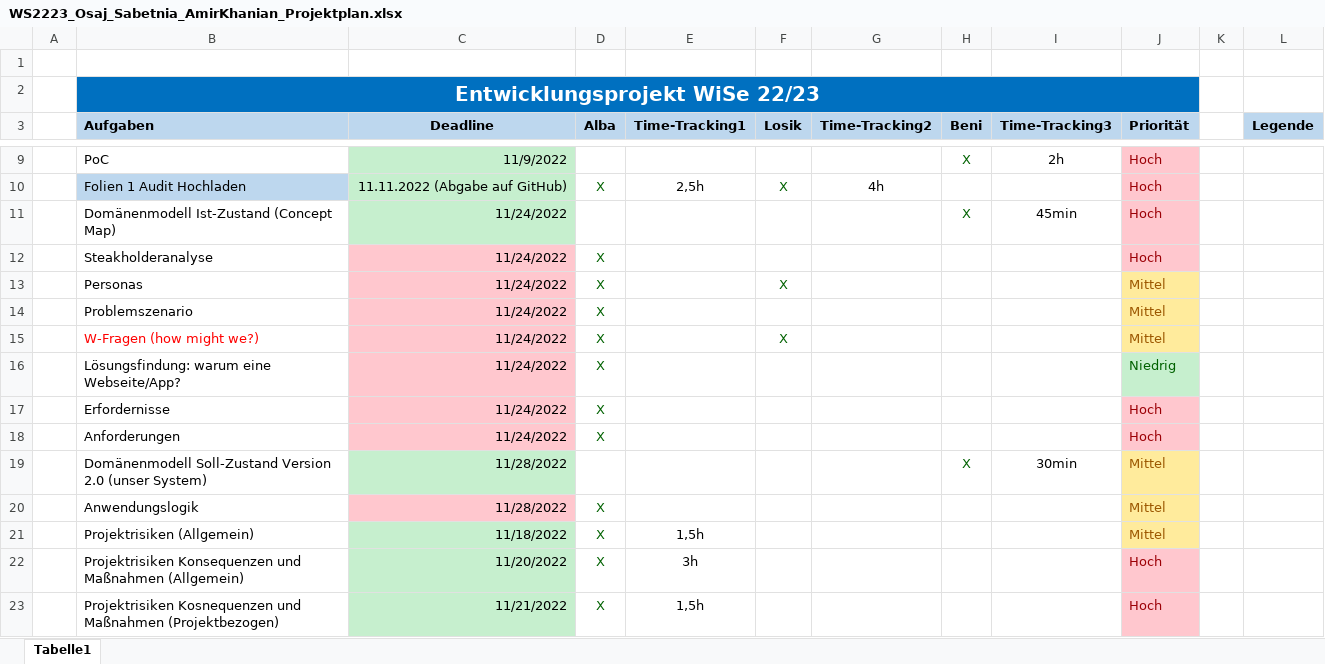
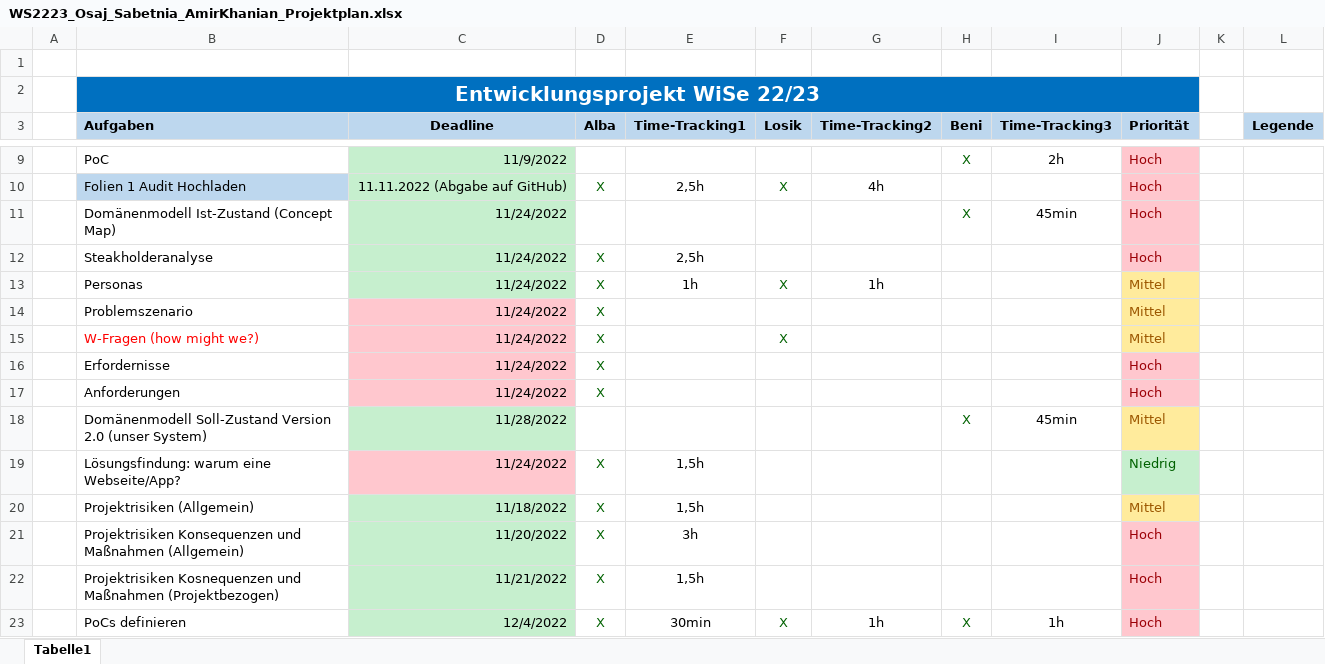
Before and after one commit to lamirkha/EPWS2223_Osaj_Sabetnia_Amir_Khanian, an Excel workbook: Artefakte/WS2223_Osaj_Sabetnia_AmirKhanian_Projektplan.xlsx, sheet Tabelle1, drawn as a sheet; only a part is shown, gaps mark what is left out; the shorter side is filled out with more unchanged rows; values as stored, in another font and other column widths than the file's, no borders; table styles not drawn; removed rows and columns are numbered as before the commit, all else as after; the diff covers the shown part only; the diff names each change by its address in the sheet, - before the commit and + after, or states it on an @@ line.

```diff
--- a/Artefakte/WS2223_Osaj_Sabetnia_AmirKhanian_Projektplan.xlsx (sheet Tabelle1)
+++ b/Artefakte/WS2223_Osaj_Sabetnia_AmirKhanian_Projektplan.xlsx (sheet Tabelle1)
-C12:C13 fill: #FFC7CE
+C12:C13 fill: #C6EFCE
-E12 (Time-Tracking1): (empty)
+E12 (Time-Tracking1): 2,5h
-E13 (Time-Tracking1): (empty)
+E13 (Time-Tracking1): 1h
-G13 (Time-Tracking2): (empty)
+G13 (Time-Tracking2): 1h
-row 16:  | Lösungsfindung: warum eine Webseite/App? | 11/24/2022 | X |  |  |  |  |  | Niedrig
-I18 (Time-Tracking3): 30min
+I18 (Time-Tracking3): 45min
-row 20:  | Anwendungslogik | 11/28/2022 | X |  |  |  |  |  | Mittel
+row 19:  | Lösungsfindung: warum eine Webseite/App? | 11/24/2022 | X | 1,5h |  |  |  |  | Niedrig
```
Also changed, not shown: 9 added rows, 8 removed rows and 2 edited cells elsewhere in this sheet, 14 other files.
